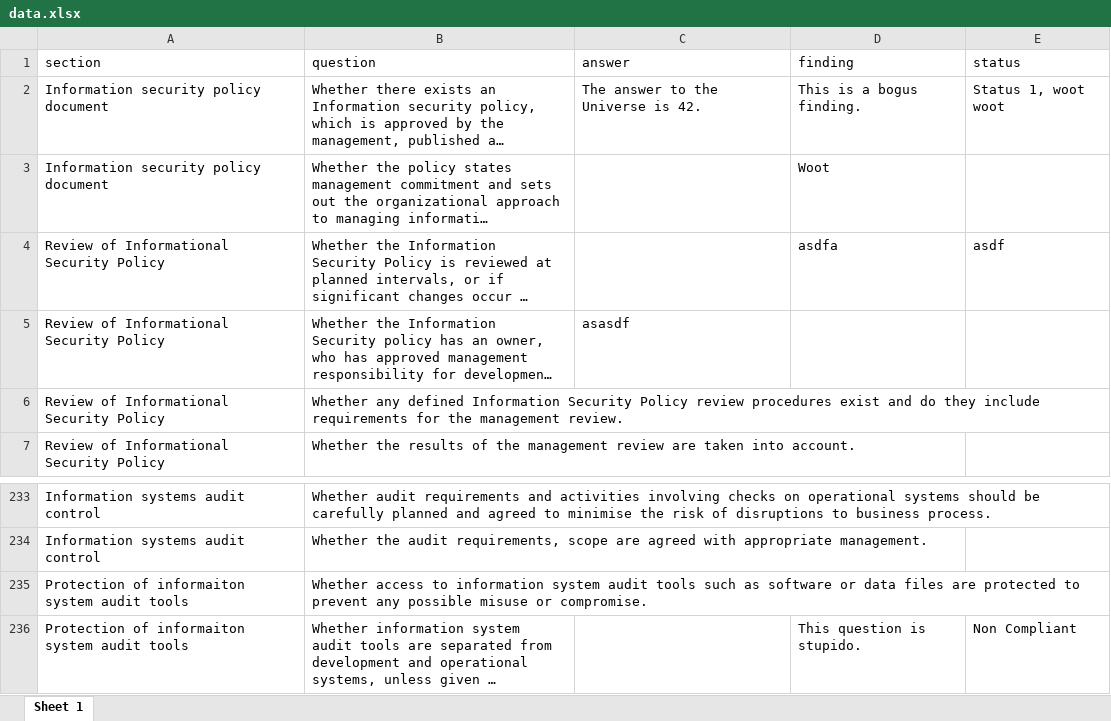
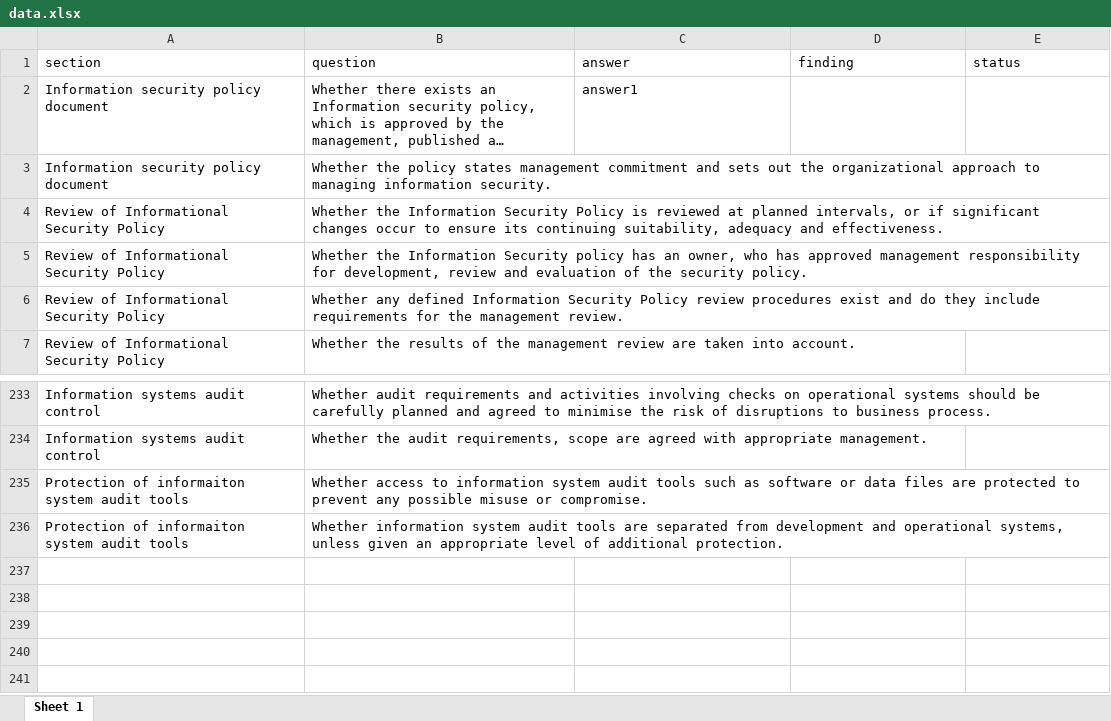
Before and after one commit to CriteraGroup/cgapp, an Excel workbook: data.xlsx, sheet Sheet 1, drawn as a sheet; only a part is shown, gaps mark what is left out; long unchanged cells end in …; values as stored, in another font and other column widths than the file's, no borders; the diff names each change by its address in the sheet, - before the commit and + after, or states it on an @@ line.

```diff
--- a/data.xlsx (sheet Sheet 1)
+++ b/data.xlsx (sheet Sheet 1)
-C2 (answer): The answer to the Universe is 42.
+C2 (answer): answer1
-D2 (finding): This is a bogus finding.
+D2 (finding): (empty)
-E2 (status): Status 1, woot woot
+E2 (status): (empty)
-D3 (finding): Woot
+D3 (finding): (empty)
-D4 (finding): asdfa
+D4 (finding): (empty)
-E4 (status): asdf
+E4 (status): (empty)
-C5 (answer): asasdf
+C5 (answer): (empty)
-D236 (finding): This question is stupido.
+D236 (finding): (empty)
-E236 (status): Non Compliant
+E236 (status): (empty)
```
Also changed, not shown: 6 other files.
